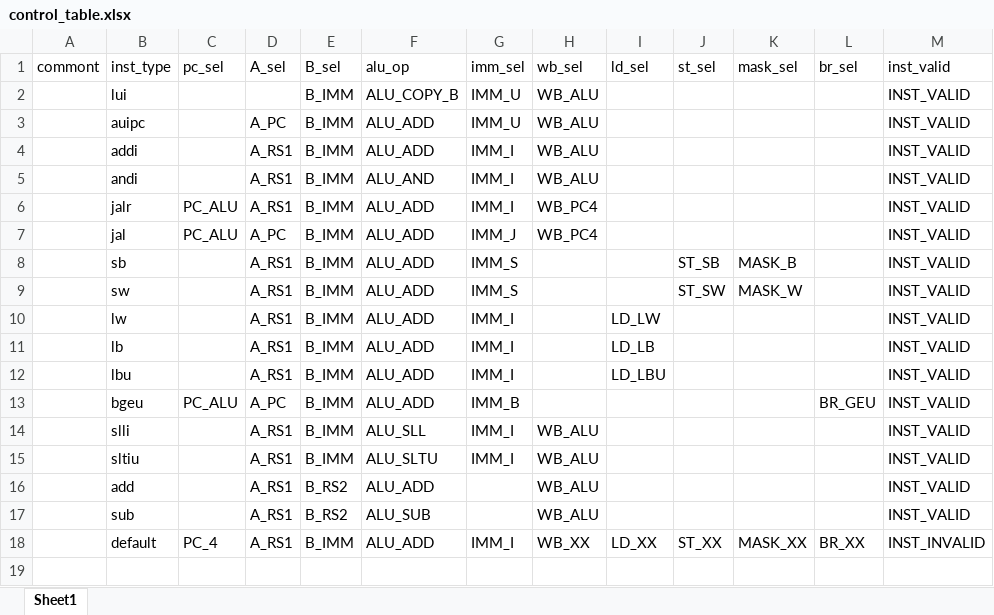
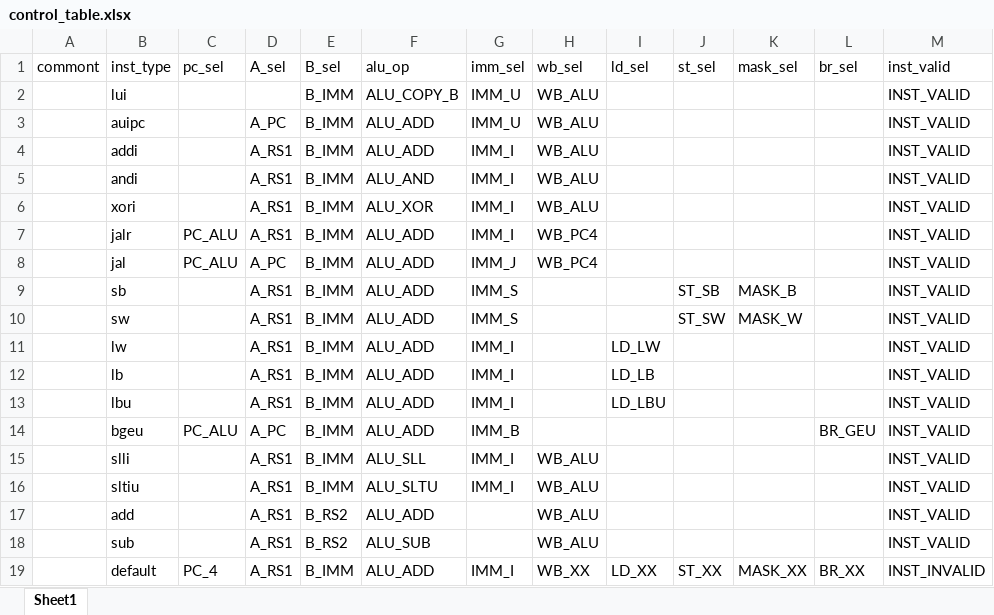
Before and after one commit to EPTansuo/ysyx_tapeout, an Excel workbook: npc/tools/control_gen/control_table.xlsx, sheet Sheet1, drawn as a sheet; values as stored, in another font and other column widths than the file's, no borders; the diff names each change by its address in the sheet, - before the commit and + after, or states it on an @@ line.

```diff
--- a/npc/tools/control_gen/control_table.xlsx (sheet Sheet1)
+++ b/npc/tools/control_gen/control_table.xlsx (sheet Sheet1)
+row 6:  | xori |  | A_RS1 | B_IMM | ALU_XOR | IMM_I | WB_ALU |  |  |  |  | INST_VALID
```
Also changed, not shown: 1 other file.
